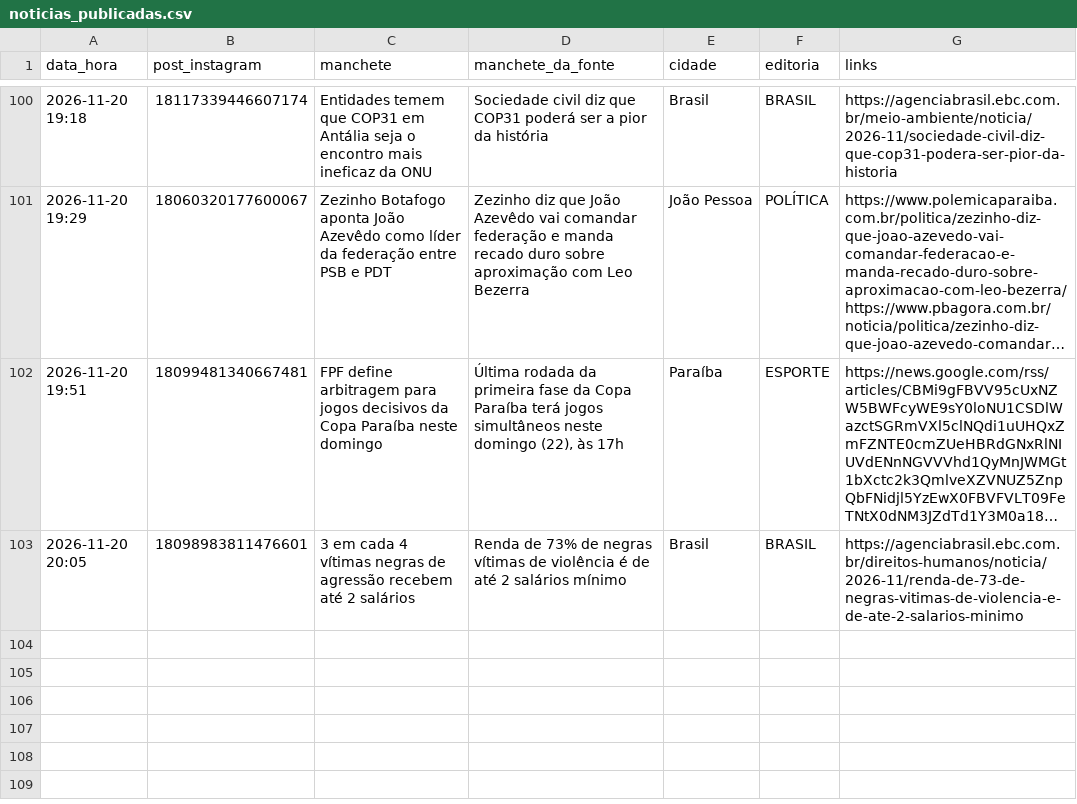
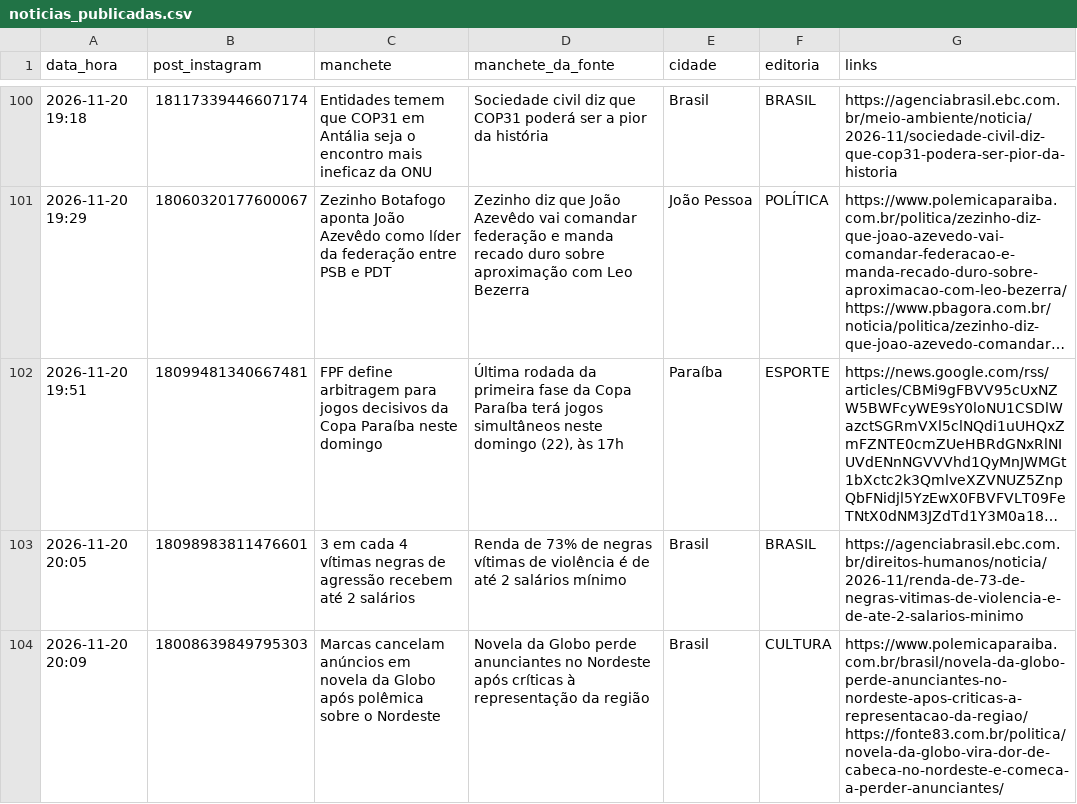
Before and after one commit to ccreatormkt-glitch/portal-noticias, a CSV file: state/noticias_publicadas.csv, drawn as a sheet; only a part is shown, gaps mark what is left out; long unchanged cells end in …; the diff names each change by its address in the sheet, - before the commit and + after, or states it on an @@ line.

```diff
--- a/state/noticias_publicadas.csv
+++ b/state/noticias_publicadas.csv
+row 104: 2026-11-20 20:09 | 18008639849795303 | Marcas cancelam anúncios em novela da Globo após polêmica sobre o Nordeste | Novela da Globo perde anunciantes no Nordeste após críticas à representação da região | Brasil | CULTURA | https://www.polemicaparaiba.com.br/brasil/novela-da-globo-perde-anunciantes-no-nordeste-apos-criticas-a-representacao-da-regiao/ https://fonte83.com.br/politica/novela-da-globo-vira-dor-de-cabeca-no-nordeste-e-comeca-a-perder-anunciantes/
```
Also changed, not shown: 3 other files.
